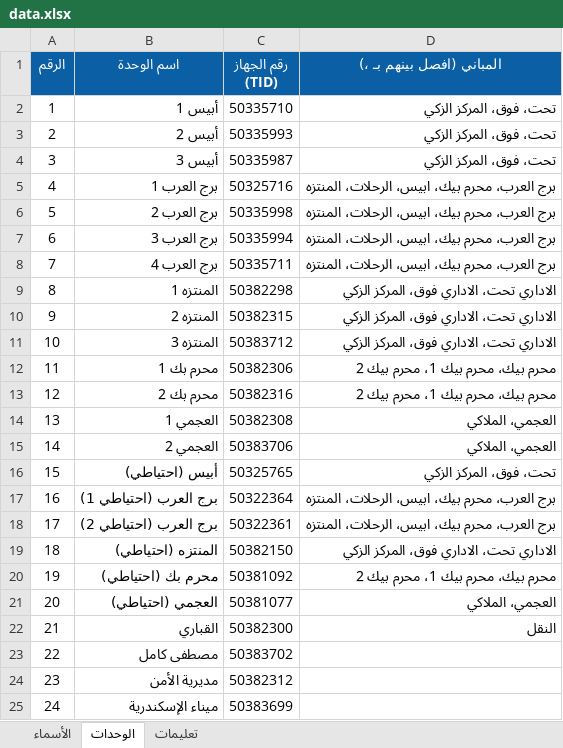
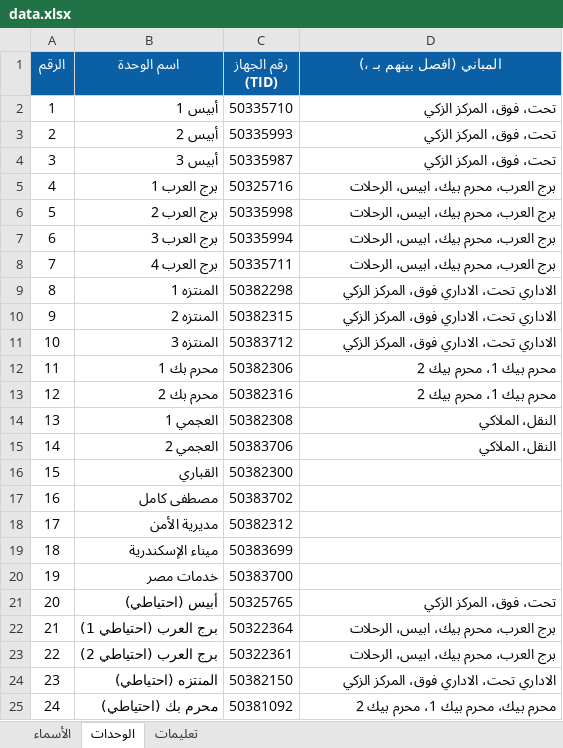
Before and after one commit to mrahmeda2r-sudo/A2R, an Excel workbook: data.xlsx, sheet الوحدات, drawn as a sheet; only a part is shown; values as stored, in another font and other column widths than the file's, no borders; the diff covers the shown part only; the diff names each change by its address in the sheet, - before the commit and + after, or states it on an @@ line.

Commit message:
Add files via upload

```diff
--- a/data.xlsx (sheet الوحدات)
+++ b/data.xlsx (sheet الوحدات)
-D5:D8 (المباني (افصل بينهم بـ ،)): برج العرب، محرم بيك، ابيس، الرحلات، المنتزه
+D5:D8 (المباني (افصل بينهم بـ ،)): برج العرب، محرم بيك، ابيس، الرحلات
-D12:D13 (المباني (افصل بينهم بـ ،)): محرم بيك، محرم بيك 1، محرم بيك 2
+D12:D13 (المباني (افصل بينهم بـ ،)): محرم بيك 1، محرم بيك 2
-D14:D15 (المباني (افصل بينهم بـ ،)): العجمي، الملاكي
+D14:D15 (المباني (افصل بينهم بـ ،)): النقل، الملاكي
-B16 (اسم الوحدة): أبيس (احتياطي)
+B16 (اسم الوحدة): القباري
-C16 (رقم الجهاز (TID)): 50325765
+C16 (رقم الجهاز (TID)): 50382300
-D16 (المباني (افصل بينهم بـ ،)): تحت، فوق، المركز الزكي
+D16 (المباني (افصل بينهم بـ ،)): (empty)
-B17 (اسم الوحدة): برج العرب (احتياطي 1)
+B17 (اسم الوحدة): مصطفى كامل
-C17 (رقم الجهاز (TID)): 50322364
+C17 (رقم الجهاز (TID)): 50383702
-D17:D18 (المباني (افصل بينهم بـ ،)): برج العرب، محرم بيك، ابيس، الرحلات، المنتزه
+D17:D18 (المباني (افصل بينهم بـ ،)): (empty)
-B18 (اسم الوحدة): برج العرب (احتياطي 2)
+B18 (اسم الوحدة): مديرية الأمن
-C18 (رقم الجهاز (TID)): 50322361
+C18 (رقم الجهاز (TID)): 50382312
-B19 (اسم الوحدة): المنتزه (احتياطي)
+B19 (اسم الوحدة): ميناء الإسكندرية
-C19 (رقم الجهاز (TID)): 50382150
+C19 (رقم الجهاز (TID)): 50383699
-D19 (المباني (افصل بينهم بـ ،)): الاداري تحت، الاداري فوق، المركز الزكي
+D19 (المباني (افصل بينهم بـ ،)): (empty)
-B20 (اسم الوحدة): محرم بك (احتياطي)
+B20 (اسم الوحدة): خدمات مصر
-C20 (رقم الجهاز (TID)): 50381092
+C20 (رقم الجهاز (TID)): 50383700
-D20 (المباني (افصل بينهم بـ ،)): محرم بيك، محرم بيك 1، محرم بيك 2
+D20 (المباني (افصل بينهم بـ ،)): (empty)
-B21 (اسم الوحدة): العجمي (احتياطي)
+B21 (اسم الوحدة): أبيس (احتياطي)
-C21 (رقم الجهاز (TID)): 50381077
+C21 (رقم الجهاز (TID)): 50325765
-D21 (المباني (افصل بينهم بـ ،)): العجمي، الملاكي
+D21 (المباني (افصل بينهم بـ ،)): تحت، فوق، المركز الزكي
-B22 (اسم الوحدة): القباري
+B22 (اسم الوحدة): برج العرب (احتياطي 1)
-C22 (رقم الجهاز (TID)): 50382300
+C22 (رقم الجهاز (TID)): 50322364
-D22 (المباني (افصل بينهم بـ ،)): النقل
+D22 (المباني (افصل بينهم بـ ،)): برج العرب، محرم بيك، ابيس، الرحلات
-B23 (اسم الوحدة): مصطفى كامل
+B23 (اسم الوحدة): برج العرب (احتياطي 2)
-C23 (رقم الجهاز (TID)): 50383702
+C23 (رقم الجهاز (TID)): 50322361
-D23 (المباني (افصل بينهم بـ ،)): (empty)
+D23 (المباني (افصل بينهم بـ ،)): برج العرب، محرم بيك، ابيس، الرحلات
-B24 (اسم الوحدة): مديرية الأمن
+B24 (اسم الوحدة): المنتزه (احتياطي)
-C24 (رقم الجهاز (TID)): 50382312
+C24 (رقم الجهاز (TID)): 50382150
-D24 (المباني (افصل بينهم بـ ،)): (empty)
+D24 (المباني (افصل بينهم بـ ،)): الاداري تحت، الاداري فوق، المركز الزكي
-B25 (اسم الوحدة): ميناء الإسكندرية
+B25 (اسم الوحدة): محرم بك (احتياطي)
-C25 (رقم الجهاز (TID)): 50383699
+C25 (رقم الجهاز (TID)): 50381092
-D25 (المباني (افصل بينهم بـ ،)): (empty)
+D25 (المباني (افصل بينهم بـ ،)): محرم بيك، محرم بيك 1، محرم بيك 2
```
Also changed, not shown: 3 edited cells elsewhere in this sheet.
